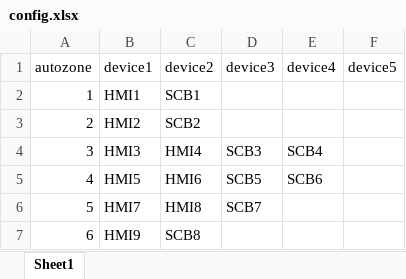
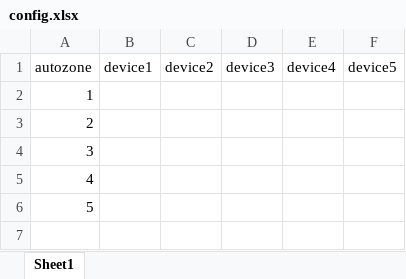
Before and after one commit to IgnitionIWNL/excel_generator, an Excel workbook: safety_checkout/config.xlsx, sheet Sheet1, drawn as a sheet; values as stored, in another font and other column widths than the file's, no borders; the diff names each change by its address in the sheet, - before the commit and + after, or states it on an @@ line.

```diff
--- a/safety_checkout/config.xlsx (sheet Sheet1)
+++ b/safety_checkout/config.xlsx (sheet Sheet1)
-B2 (device1): HMI1
+B2 (device1): (empty)
-C2 (device2): SCB1
+C2 (device2): (empty)
-B3 (device1): HMI2
+B3 (device1): (empty)
-C3 (device2): SCB2
+C3 (device2): (empty)
-B4 (device1): HMI3
+B4 (device1): (empty)
-C4 (device2): HMI4
+C4 (device2): (empty)
-D4 (device3): SCB3
+D4 (device3): (empty)
-E4 (device4): SCB4
+E4 (device4): (empty)
-B5 (device1): HMI5
+B5 (device1): (empty)
-C5 (device2): HMI6
+C5 (device2): (empty)
-D5 (device3): SCB5
+D5 (device3): (empty)
-E5 (device4): SCB6
+E5 (device4): (empty)
-B6 (device1): HMI7
+B6 (device1): (empty)
-C6 (device2): HMI8
+C6 (device2): (empty)
-D6 (device3): SCB7
+D6 (device3): (empty)
-row 7: 6 | HMI9 | SCB8
```
Also changed, not shown: 4 other files.
